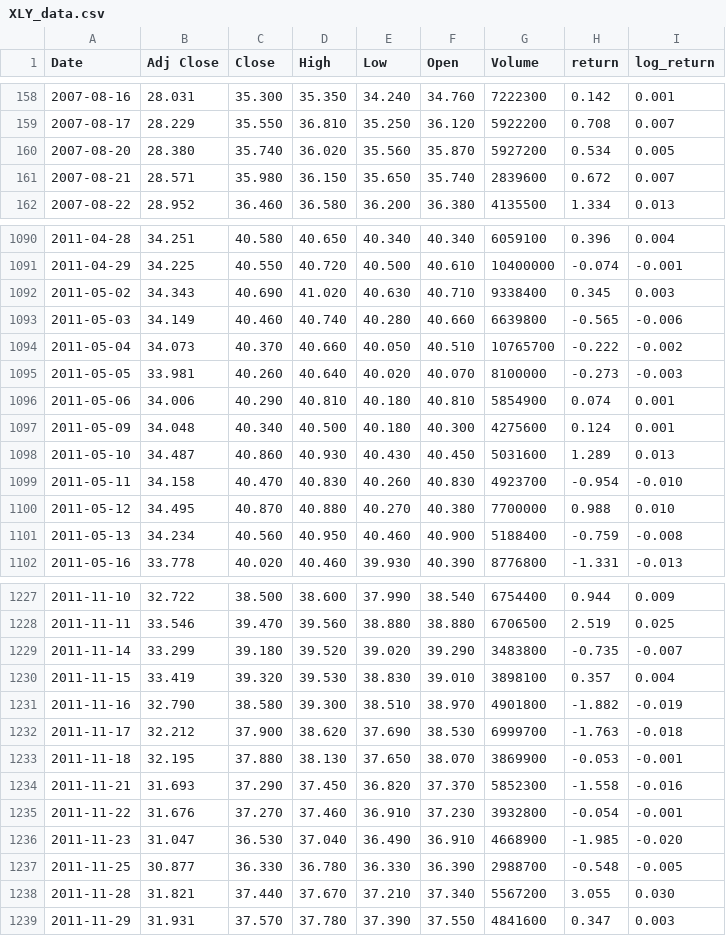
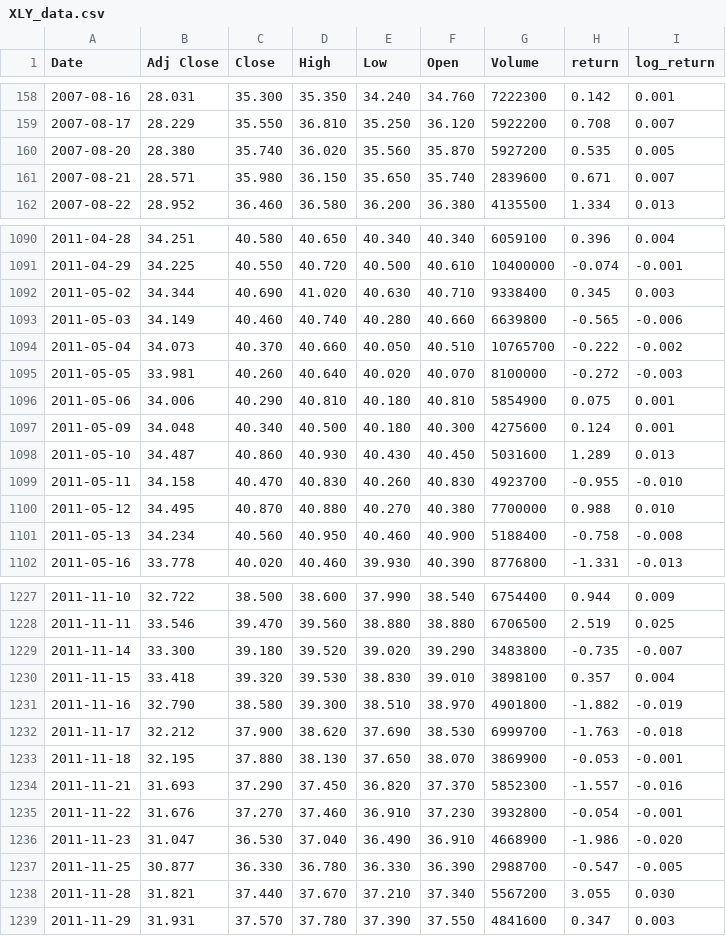
Before and after one commit to GaetanoAlbano1707/Portfolio_management_and_optimization_GaetanoAlbano, a CSV file: Data_Analysis/Tickers_file/XLY_data.csv, drawn as a sheet; only a part is shown, gaps mark what is left out; the diff covers the shown part only.

```diff
--- a/Data_Analysis/Tickers_file/XLY_data.csv
+++ b/Data_Analysis/Tickers_file/XLY_data.csv
@@ -159,4 +159,4 @@ Date,Adj Close,Close,High,Low,Open,Volume,return,log_return
 2007-08-17,28.229,35.550,36.810,35.250,36.120,5922200,0.708,0.007
-2007-08-20,28.380,35.740,36.020,35.560,35.870,5927200,0.534,0.005
-2007-08-21,28.571,35.980,36.150,35.650,35.740,2839600,0.672,0.007
+2007-08-20,28.380,35.740,36.020,35.560,35.870,5927200,0.535,0.005
+2007-08-21,28.571,35.980,36.150,35.650,35.740,2839600,0.671,0.007
 2007-08-22,28.952,36.460,36.580,36.200,36.380,4135500,1.334,0.013
@@ -1091,12 +1091,12 @@ Date,Adj Close,Close,High,Low,Open,Volume,return,log_return
 2011-04-29,34.225,40.550,40.720,40.500,40.610,10400000,-0.074,-0.001
-2011-05-02,34.343,40.690,41.020,40.630,40.710,9338400,0.345,0.003
+2011-05-02,34.344,40.690,41.020,40.630,40.710,9338400,0.345,0.003
 2011-05-03,34.149,40.460,40.740,40.280,40.660,6639800,-0.565,-0.006
 2011-05-04,34.073,40.370,40.660,40.050,40.510,10765700,-0.222,-0.002
-2011-05-05,33.981,40.260,40.640,40.020,40.070,8100000,-0.273,-0.003
-2011-05-06,34.006,40.290,40.810,40.180,40.810,5854900,0.074,0.001
+2011-05-05,33.981,40.260,40.640,40.020,40.070,8100000,-0.272,-0.003
+2011-05-06,34.006,40.290,40.810,40.180,40.810,5854900,0.075,0.001
 2011-05-09,34.048,40.340,40.500,40.180,40.300,4275600,0.124,0.001
 2011-05-10,34.487,40.860,40.930,40.430,40.450,5031600,1.289,0.013
-2011-05-11,34.158,40.470,40.830,40.260,40.830,4923700,-0.954,-0.010
+2011-05-11,34.158,40.470,40.830,40.260,40.830,4923700,-0.955,-0.010
 2011-05-12,34.495,40.870,40.880,40.270,40.380,7700000,0.988,0.010
-2011-05-13,34.234,40.560,40.950,40.460,40.900,5188400,-0.759,-0.008
+2011-05-13,34.234,40.560,40.950,40.460,40.900,5188400,-0.758,-0.008
 2011-05-16,33.778,40.020,40.460,39.930,40.390,8776800,-1.331,-0.013
@@ -1228,4 +1228,4 @@ Date,Adj Close,Close,High,Low,Open,Volume,return,log_return
 2011-11-11,33.546,39.470,39.560,38.880,38.880,6706500,2.519,0.025
-2011-11-14,33.299,39.180,39.520,39.020,39.290,3483800,-0.735,-0.007
-2011-11-15,33.419,39.320,39.530,38.830,39.010,3898100,0.357,0.004
+2011-11-14,33.300,39.180,39.520,39.020,39.290,3483800,-0.735,-0.007
+2011-11-15,33.418,39.320,39.530,38.830,39.010,3898100,0.357,0.004
 2011-11-16,32.790,38.580,39.300,38.510,38.970,4901800,-1.882,-0.019
@@ -1233,6 +1233,6 @@ Date,Adj Close,Close,High,Low,Open,Volume,return,log_return
 2011-11-18,32.195,37.880,38.130,37.650,38.070,3869900,-0.053,-0.001
-2011-11-21,31.693,37.290,37.450,36.820,37.370,5852300,-1.558,-0.016
+2011-11-21,31.693,37.290,37.450,36.820,37.370,5852300,-1.557,-0.016
 2011-11-22,31.676,37.270,37.460,36.910,37.230,3932800,-0.054,-0.001
-2011-11-23,31.047,36.530,37.040,36.490,36.910,4668900,-1.985,-0.020
-2011-11-25,30.877,36.330,36.780,36.330,36.390,2988700,-0.548,-0.005
+2011-11-23,31.047,36.530,37.040,36.490,36.910,4668900,-1.986,-0.020
+2011-11-25,30.877,36.330,36.780,36.330,36.390,2988700,-0.547,-0.005
 2011-11-28,31.821,37.440,37.670,37.210,37.340,5567200,3.055,0.030
```
Also changed, not shown: 153 edited cells elsewhere in this file, Data_Analysis/Kurtosis_skewness/kurtosis_skewness_classification.csv, Data_Analysis/Tickers_file/AAPL_data.csv, 50 other files.
